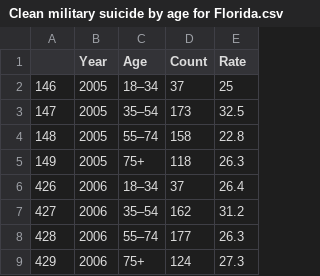
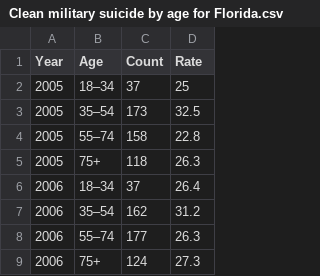
Before and after one commit to j89livingston/FSPC_Dashboard, a CSV file: Resources/Military Suicide Data/Clean military suicide by age for Florida.csv, drawn as a sheet; only a part is shown; the diff names each change by its address in the sheet, - before the commit and + after, or states it on an @@ line.

```diff
--- a/Resources/Military Suicide Data/Clean military suicide by age for Florida.csv
+++ b/Resources/Military Suicide Data/Clean military suicide by age for Florida.csv
-column A, rows 2-9: 146 | 147 | 148 | 149 | 426 | 427 | 428 | 429
```
Also changed, not shown: Resources/Florida Suicide by Other/Clean Death Viewer Ten Years Report.csv, Resources/Military Suicide Data/Clean military suicide by gender for Florida.csv, 6 other files.
